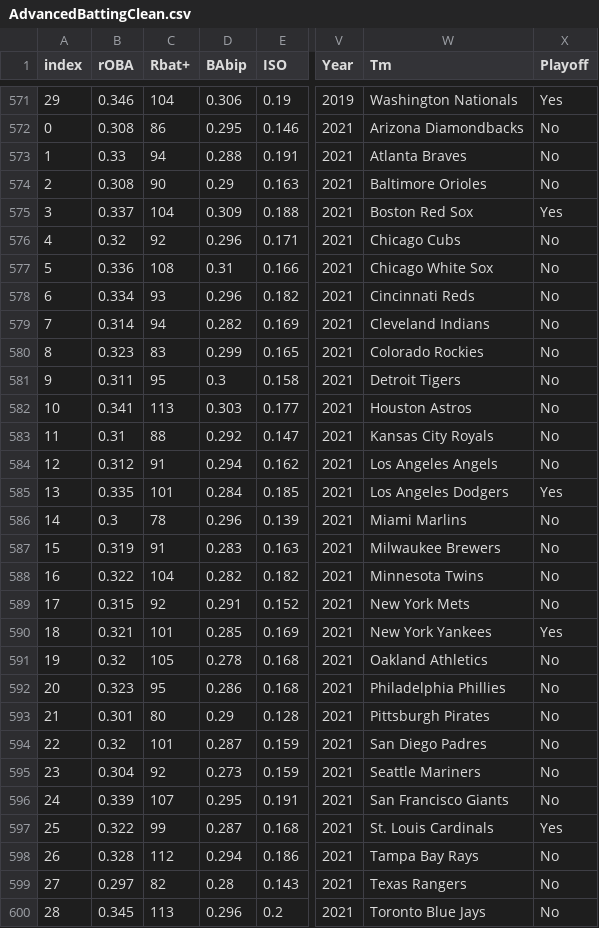
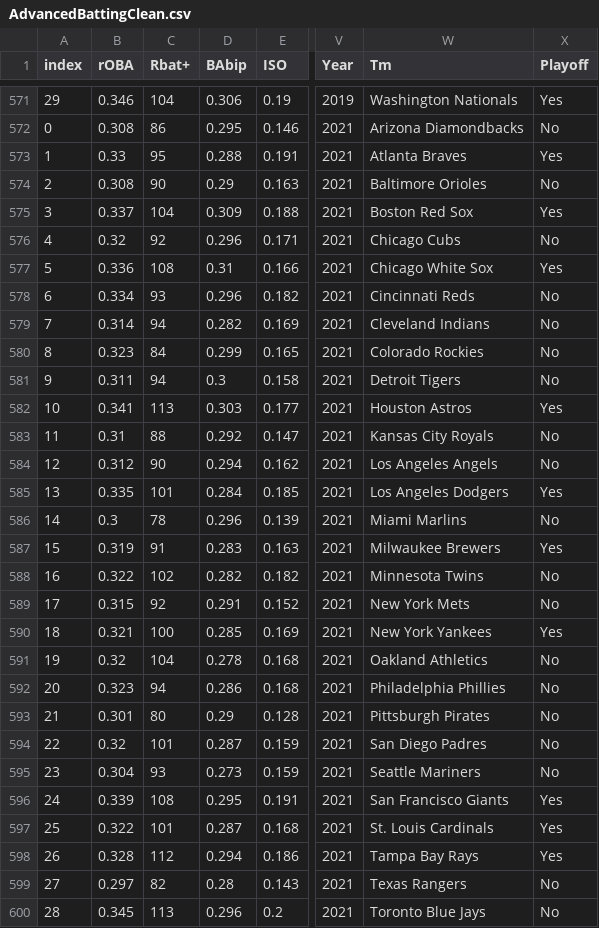
Before and after one commit to the-data-science-union/DSU-S2022-MLB, a CSV file: Code and Work/Hitting/Advanced Batting/AdvancedBattingClean.csv, drawn as a sheet; only a part is shown, gaps mark what is left out; the diff covers the shown part only; the diff names each change by its address in the sheet, - before the commit and + after, or states it on an @@ line.

```diff
--- a/Code and Work/Hitting/Advanced Batting/AdvancedBattingClean.csv
+++ b/Code and Work/Hitting/Advanced Batting/AdvancedBattingClean.csv
-C573 (Rbat+): 94
+C573 (Rbat+): 95
-X573 (Playoff): No
+X573 (Playoff): Yes
-X577 (Playoff): No
+X577 (Playoff): Yes
-C580 (Rbat+): 83
+C580 (Rbat+): 84
-C581 (Rbat+): 95
+C581 (Rbat+): 94
-X582 (Playoff): No
+X582 (Playoff): Yes
-C584 (Rbat+): 91
+C584 (Rbat+): 90
-X587 (Playoff): No
+X587 (Playoff): Yes
-C588 (Rbat+): 104
+C588 (Rbat+): 102
-C590 (Rbat+): 101
+C590 (Rbat+): 100
-C591 (Rbat+): 105
+C591 (Rbat+): 104
-C592 (Rbat+): 95
+C592 (Rbat+): 94
-C595 (Rbat+): 92
+C595 (Rbat+): 93
-C596 (Rbat+): 107
+C596 (Rbat+): 108
-X596 (Playoff): No
+X596 (Playoff): Yes
-C597 (Rbat+): 99
+C597 (Rbat+): 101
-X598 (Playoff): No
+X598 (Playoff): Yes
```
Also changed, not shown: 114 edited cells elsewhere in this file, 4 other files.
